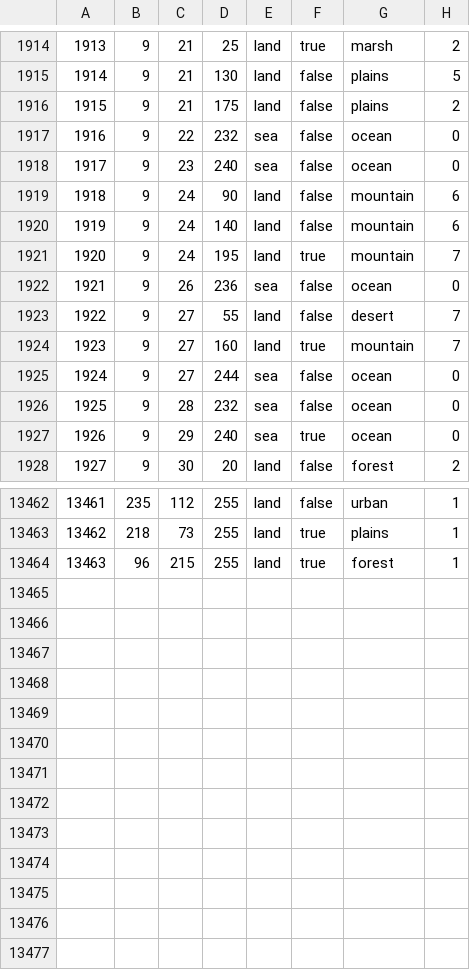
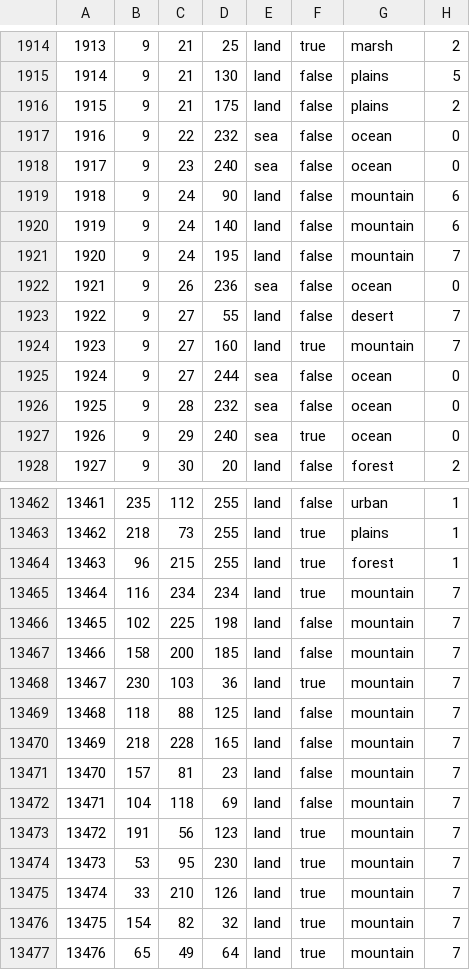
Before and after one commit to ECModder/2025-Dragon-Vs.-Eagle, a CSV file: map/definition.csv, drawn as a sheet; only a part is shown, gaps mark what is left out.

Commit message:
Yemen update!

```diff
--- a/map/definition.csv
+++ b/map/definition.csv
@@ -1920,3 +1920,3 @@
 1919;9;24;140;land;false;mountain;6
-1920;9;24;195;land;true;mountain;7
+1920;9;24;195;land;false;mountain;7
 1921;9;26;236;sea;false;ocean;0
@@ -13464 +13464,14 @@
 13463;96;215;255;land;true;forest;1
+13464;116;234;234;land;true;mountain;7
+13465;102;225;198;land;false;mountain;7
+13466;158;200;185;land;false;mountain;7
+13467;230;103;36;land;true;mountain;7
+13468;118;88;125;land;false;mountain;7
+13469;218;228;165;land;false;mountain;7
+13470;157;81;23;land;false;mountain;7
+13471;104;118;69;land;false;mountain;7
+13472;191;56;123;land;true;mountain;7
+13473;53;95;230;land;true;mountain;7
+13474;33;210;126;land;true;mountain;7
+13475;154;82;32;land;true;mountain;7
+13476;65;49;64;land;true;mountain;7
```
